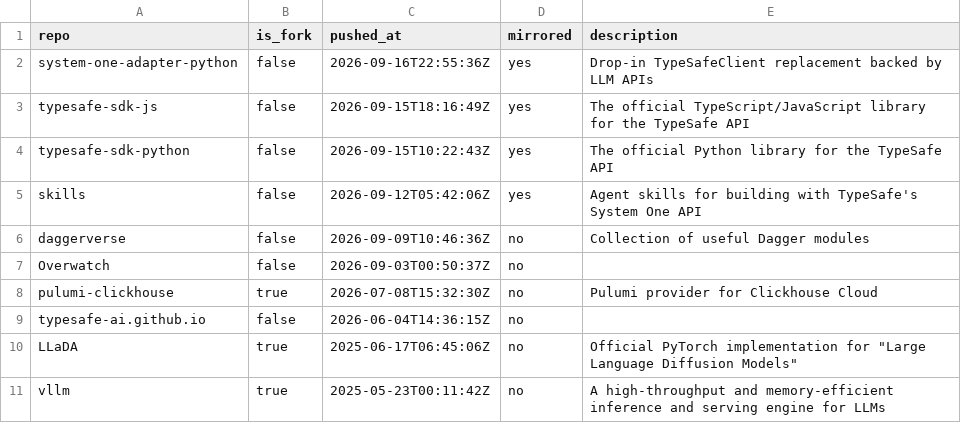
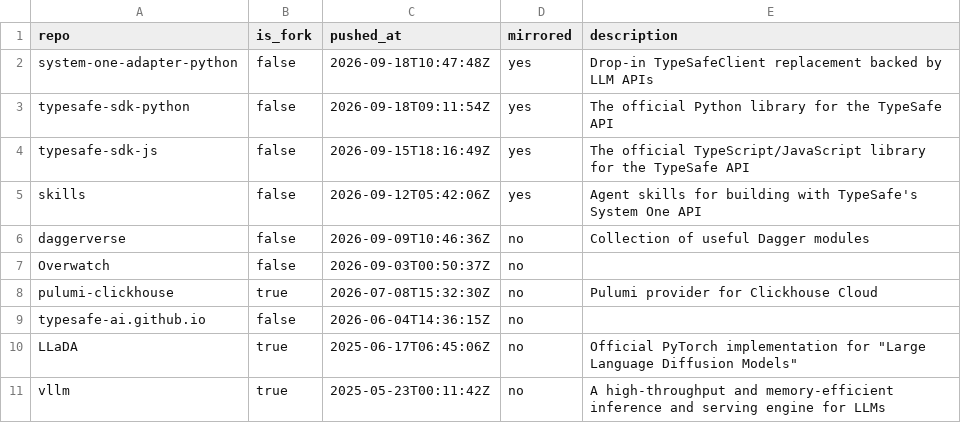
Before and after one commit to JYeswak/jev_playground, a TSV file: upstream/ORG-INVENTORY.tsv, drawn as a sheet; removed rows and columns are numbered as before the commit, all else as after; the diff names each change by its address in the sheet, - before the commit and + after, or states it on an @@ line.

```diff
--- a/upstream/ORG-INVENTORY.tsv
+++ b/upstream/ORG-INVENTORY.tsv
-C2 (pushed_at): 2026-09-16T22:55:36Z
+C2 (pushed_at): 2026-09-18T10:47:48Z
+row 3: typesafe-sdk-python | false | 2026-09-18T09:11:54Z | yes | The official Python library for the TypeSafe API
-row 4: typesafe-sdk-python | false | 2026-09-15T10:22:43Z | yes | The official Python library for the TypeSafe API
```
Also changed, not shown: upstream/MANIFEST.tsv, 3 other files.
